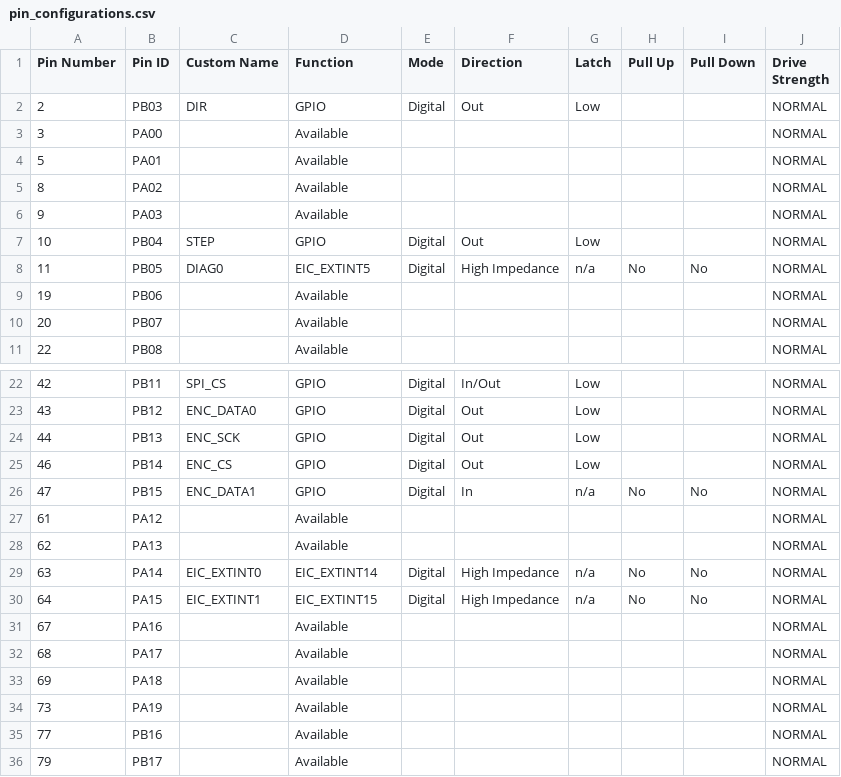
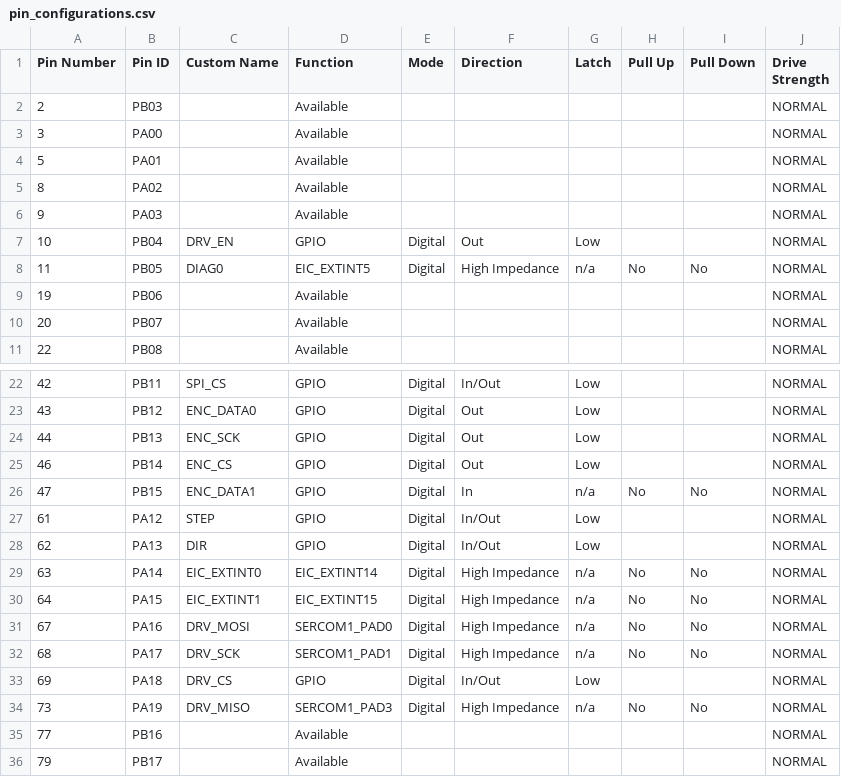
Before and after one commit to eSpark-Backup/christian-raun-fw, a CSV file: MPLAB_Project/firmware/src/config/default/pin_configurations.csv, drawn as a sheet; only a part is shown, gaps mark what is left out.

```diff
--- a/MPLAB_Project/firmware/src/config/default/pin_configurations.csv
+++ b/MPLAB_Project/firmware/src/config/default/pin_configurations.csv
@@ -1,3 +1,3 @@
 "Pin Number","Pin ID","Custom Name","Function","Mode", "Direction","Latch","Pull Up","Pull Down","Drive Strength"
-2,PB03,DIR,GPIO,Digital,Out,Low,,,NORMAL
+2,PB03,,Available,,,,,,NORMAL
 3,PA00,,Available,,,,,,NORMAL
@@ -6,3 +6,3 @@
 9,PA03,,Available,,,,,,NORMAL
-10,PB04,STEP,GPIO,Digital,Out,Low,,,NORMAL
+10,PB04,DRV_EN,GPIO,Digital,Out,Low,,,NORMAL
 11,PB05,DIAG0,EIC_EXTINT5,Digital,High Impedance,n/a,No,No,NORMAL
@@ -26,10 +26,10 @@
 47,PB15,ENC_DATA1,GPIO,Digital,In,n/a,No,No,NORMAL
-61,PA12,,Available,,,,,,NORMAL
-62,PA13,,Available,,,,,,NORMAL
+61,PA12,STEP,GPIO,Digital,In/Out,Low,,,NORMAL
+62,PA13,DIR,GPIO,Digital,In/Out,Low,,,NORMAL
 63,PA14,EIC_EXTINT0,EIC_EXTINT14,Digital,High Impedance,n/a,No,No,NORMAL
 64,PA15,EIC_EXTINT1,EIC_EXTINT15,Digital,High Impedance,n/a,No,No,NORMAL
-67,PA16,,Available,,,,,,NORMAL
-68,PA17,,Available,,,,,,NORMAL
-69,PA18,,Available,,,,,,NORMAL
-73,PA19,,Available,,,,,,NORMAL
+67,PA16,DRV_MOSI,SERCOM1_PAD0,Digital,High Impedance,n/a,No,No,NORMAL
+68,PA17,DRV_SCK,SERCOM1_PAD1,Digital,High Impedance,n/a,No,No,NORMAL
+69,PA18,DRV_CS,GPIO,Digital,In/Out,Low,,,NORMAL
+73,PA19,DRV_MISO,SERCOM1_PAD3,Digital,High Impedance,n/a,No,No,NORMAL
 77,PB16,,Available,,,,,,NORMAL
```
Also changed, not shown: 56 other files.
